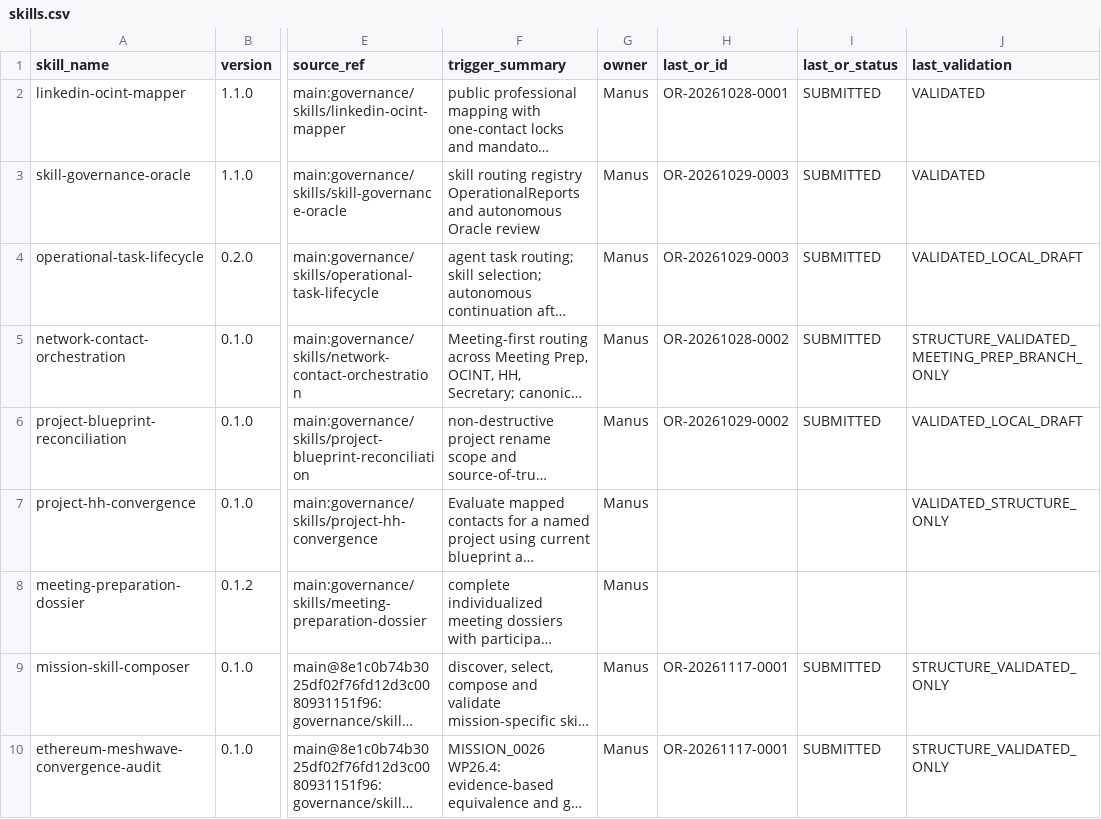
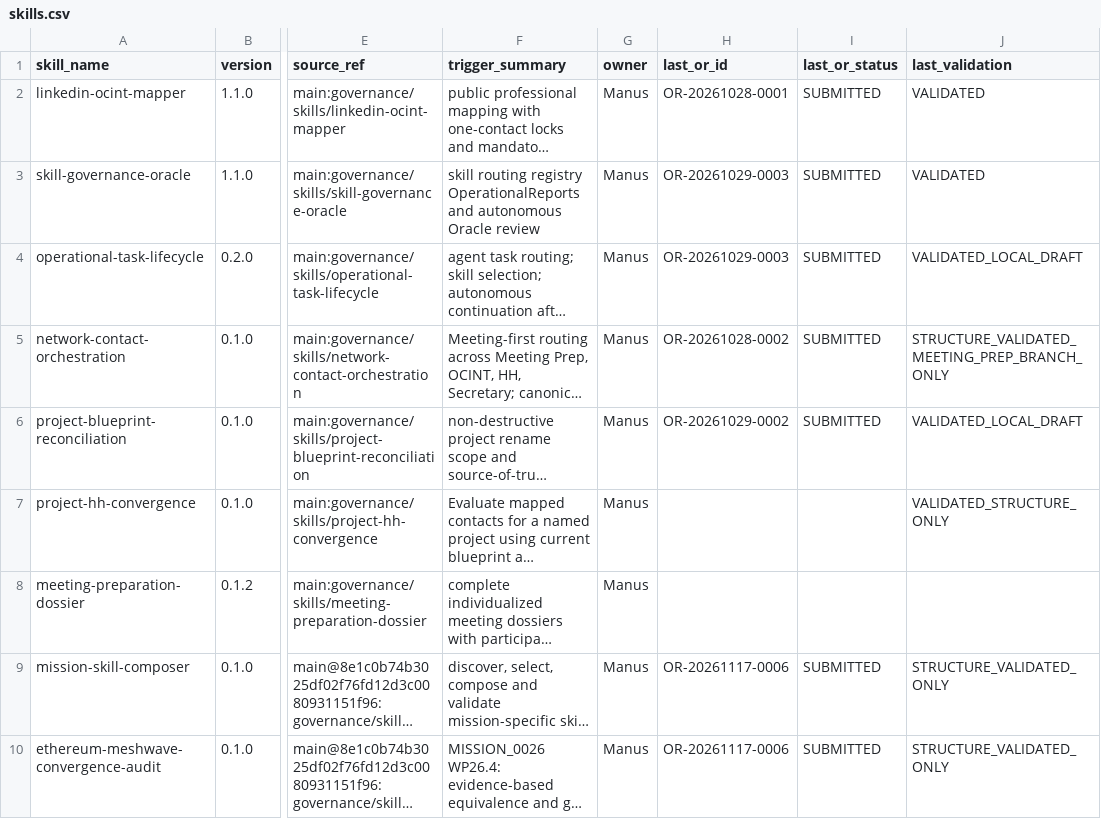
Before and after one commit to meshwave65/SofiaControlPanel, a CSV file: governance/registry/skills.csv, drawn as a sheet; only a part is shown, gaps mark what is left out; long unchanged cells end in …; the diff names each change by its address in the sheet, - before the commit and + after, or states it on an @@ line.

Commit message:
docs(mission-0026): reconcile unique OperationalReport reference

```diff
--- a/governance/registry/skills.csv
+++ b/governance/registry/skills.csv
-H9:H10 (last_or_id): OR-20261117-0001
+H9:H10 (last_or_id): OR-20261117-0006
```
